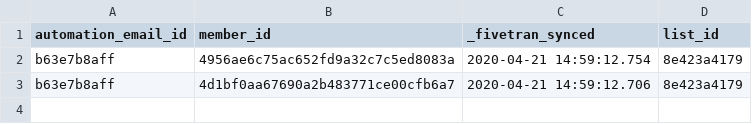
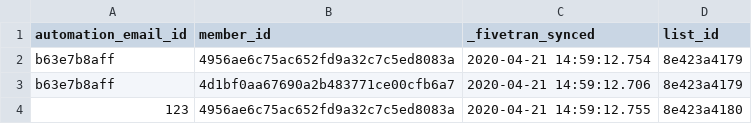
Before and after one commit to fivetran/dbt_mailchimp_source, a CSV file: integration_tests/seeds/automation_recipient.csv, drawn as a sheet; the diff names each change by its address in the sheet, - before the commit and + after, or states it on an @@ line.

```diff
--- a/integration_tests/seeds/automation_recipient.csv
+++ b/integration_tests/seeds/automation_recipient.csv
+row 4: 123 | 4956ae6c75ac652fd9a32c7c5ed8083a | 2020-04-21 14:59:12.755 | 8e423a4180
```
Also changed, not shown: integration_tests/seeds/automation.csv, integration_tests/seeds/automation_email.csv, 3 other files.
